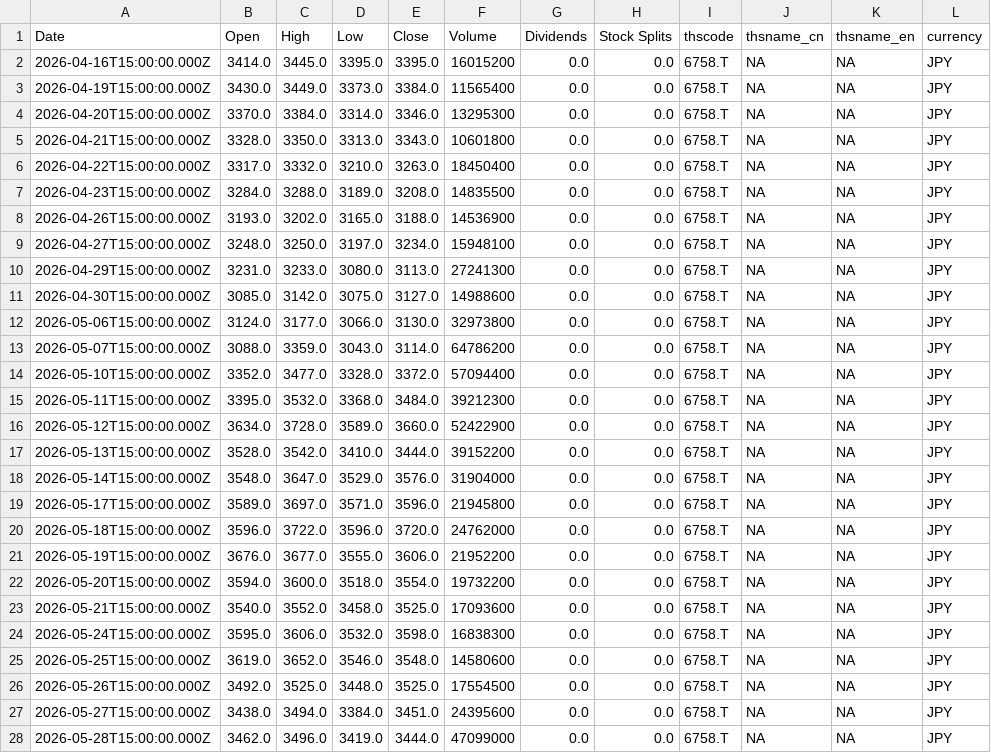
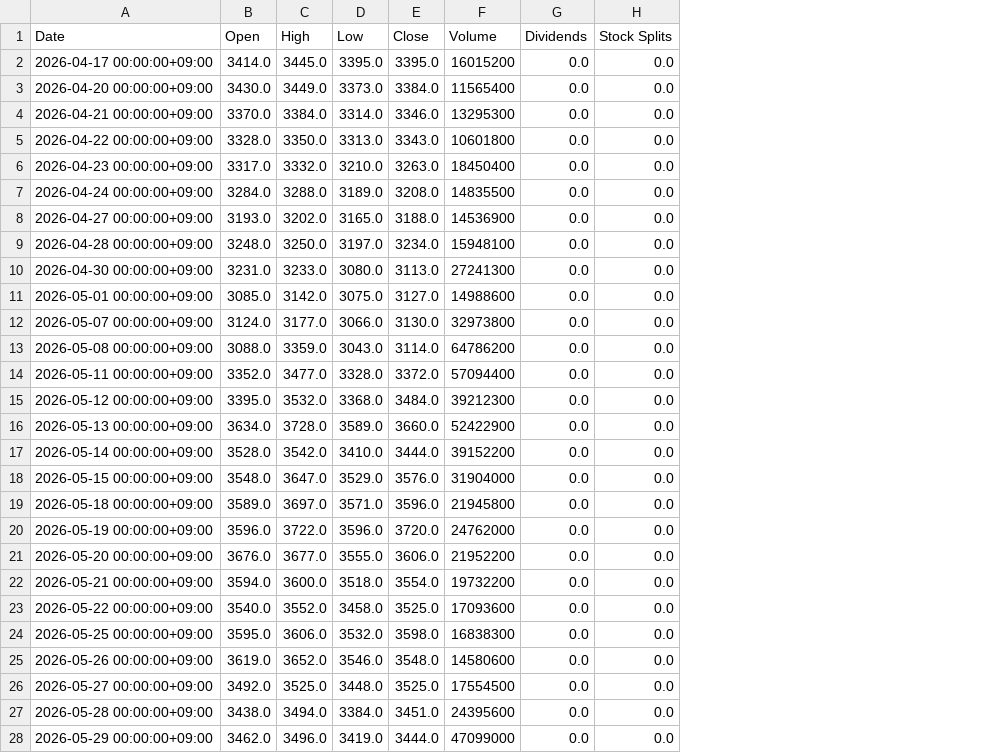
Before and after one commit to katzkawai/kklab-kimi-data, a CSV file: data/6758.T.csv, drawn as a sheet; only a part is shown; the diff covers the shown part only; the diff names each change by its address in the sheet, - before the commit and + after, or states it on an @@ line.

```diff
--- a/data/6758.T.csv
+++ b/data/6758.T.csv
-column I (thscode), rows 2-28: all 6758.T
-column J (thsname_cn), rows 2-28: all NA
-column K (thsname_en), rows 2-28: all NA
-column L (currency), rows 2-28: all JPY
-A2 (Date): 2026-04-16T15:00:00.000Z
+A2 (Date): 2026-04-17 00:00:00+09:00
-A3 (Date): 2026-04-19T15:00:00.000Z
+A3 (Date): 2026-04-20 00:00:00+09:00
-A4 (Date): 2026-04-20T15:00:00.000Z
+A4 (Date): 2026-04-21 00:00:00+09:00
-A5 (Date): 2026-04-21T15:00:00.000Z
+A5 (Date): 2026-04-22 00:00:00+09:00
-A6 (Date): 2026-04-22T15:00:00.000Z
+A6 (Date): 2026-04-23 00:00:00+09:00
-A7 (Date): 2026-04-23T15:00:00.000Z
+A7 (Date): 2026-04-24 00:00:00+09:00
-A8 (Date): 2026-04-26T15:00:00.000Z
+A8 (Date): 2026-04-27 00:00:00+09:00
-A9 (Date): 2026-04-27T15:00:00.000Z
+A9 (Date): 2026-04-28 00:00:00+09:00
-A10 (Date): 2026-04-29T15:00:00.000Z
+A10 (Date): 2026-04-30 00:00:00+09:00
-A11 (Date): 2026-04-30T15:00:00.000Z
+A11 (Date): 2026-05-01 00:00:00+09:00
-A12 (Date): 2026-05-06T15:00:00.000Z
+A12 (Date): 2026-05-07 00:00:00+09:00
-A13 (Date): 2026-05-07T15:00:00.000Z
+A13 (Date): 2026-05-08 00:00:00+09:00
-A14 (Date): 2026-05-10T15:00:00.000Z
+A14 (Date): 2026-05-11 00:00:00+09:00
-A15 (Date): 2026-05-11T15:00:00.000Z
+A15 (Date): 2026-05-12 00:00:00+09:00
-A16 (Date): 2026-05-12T15:00:00.000Z
+A16 (Date): 2026-05-13 00:00:00+09:00
-A17 (Date): 2026-05-13T15:00:00.000Z
+A17 (Date): 2026-05-14 00:00:00+09:00
-A18 (Date): 2026-05-14T15:00:00.000Z
+A18 (Date): 2026-05-15 00:00:00+09:00
-A19 (Date): 2026-05-17T15:00:00.000Z
+A19 (Date): 2026-05-18 00:00:00+09:00
-A20 (Date): 2026-05-18T15:00:00.000Z
+A20 (Date): 2026-05-19 00:00:00+09:00
-A21 (Date): 2026-05-19T15:00:00.000Z
+A21 (Date): 2026-05-20 00:00:00+09:00
-A22 (Date): 2026-05-20T15:00:00.000Z
+A22 (Date): 2026-05-21 00:00:00+09:00
-A23 (Date): 2026-05-21T15:00:00.000Z
+A23 (Date): 2026-05-22 00:00:00+09:00
-A24 (Date): 2026-05-24T15:00:00.000Z
+A24 (Date): 2026-05-25 00:00:00+09:00
-A25 (Date): 2026-05-25T15:00:00.000Z
+A25 (Date): 2026-05-26 00:00:00+09:00
-A26 (Date): 2026-05-26T15:00:00.000Z
+A26 (Date): 2026-05-27 00:00:00+09:00
-A27 (Date): 2026-05-27T15:00:00.000Z
+A27 (Date): 2026-05-28 00:00:00+09:00
-A28 (Date): 2026-05-28T15:00:00.000Z
+A28 (Date): 2026-05-29 00:00:00+09:00
```
Also changed, not shown: 35 edited cells elsewhere in this file, data/6098.T.csv, data/6501.T.csv, 14 other files.
